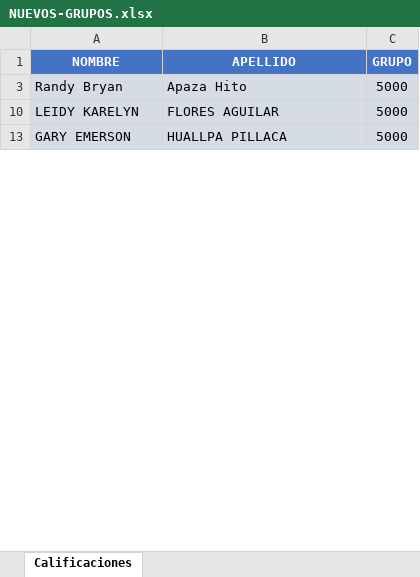
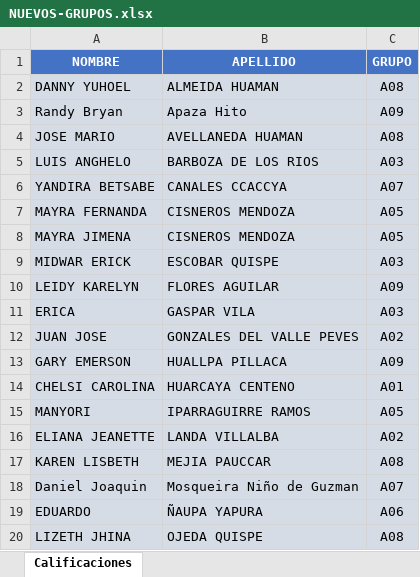
Before and after one commit to gcoronelc/UC-2022-10-17581, an Excel workbook: Docs/NUEVOS-GRUPOS.xlsx, sheet Calificaciones, drawn as a sheet; only a part is shown; values as stored, in another font and other column widths than the file's, no borders; the diff covers the shown part only; the diff names each change by its address in the sheet, - before the commit and + after, or states it on an @@ line.

Commit message:
Semana 10

```diff
--- a/Docs/NUEVOS-GRUPOS.xlsx (sheet Calificaciones)
+++ b/Docs/NUEVOS-GRUPOS.xlsx (sheet Calificaciones)
+row 2: DANNY YUHOEL | ALMEIDA HUAMAN | A08
-C3 (GRUPO): 5000
+C3 (GRUPO): A09
+row 4: JOSE MARIO | AVELLANEDA HUAMAN | A08
@@ row 5 unhidden: LUIS ANGHELO | BARBOZA DE LOS RIOS | A03 @@
+row 6: YANDIRA BETSABE | CANALES CCACCYA | A07
@@ row 7 unhidden: MAYRA FERNANDA | CISNEROS MENDOZA | A05 @@
@@ row 8 unhidden: MAYRA JIMENA | CISNEROS MENDOZA | A05 @@
@@ row 9 unhidden: MIDWAR ERICK | ESCOBAR QUISPE | A03 @@
-C10 (GRUPO): 5000
+C10 (GRUPO): A09
@@ row 11 unhidden: ERICA | GASPAR VILA | A03 @@
@@ row 12 unhidden: JUAN JOSE | GONZALES DEL VALLE PEVES | A02 @@
-C13 (GRUPO): 5000
+C13 (GRUPO): A09
@@ row 14 unhidden: CHELSI CAROLINA | HUARCAYA CENTENO | A01 @@
@@ row 15 unhidden: MANYORI | IPARRAGUIRRE RAMOS | A05 @@
@@ row 16 unhidden: ELIANA JEANETTE | LANDA VILLALBA | A02 @@
+row 17: KAREN LISBETH | MEJIA PAUCCAR | A08
+row 18: Daniel Joaquin | Mosqueira Niño de Guzman | A07
@@ row 19 unhidden: EDUARDO | ÑAUPA YAPURA | A06 @@
+row 20: LIZETH JHINA | OJEDA QUISPE | A08
```
Also changed, not shown: 2 added rows, 8 hidden or unhidden rows and 1 edited cell elsewhere in this sheet, hidden cells.
